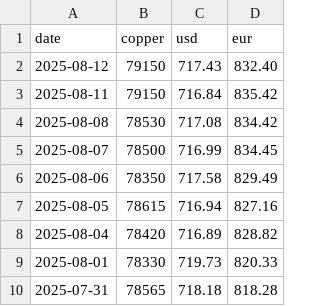
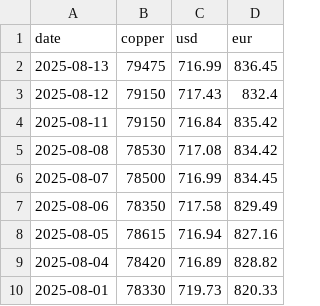
Before and after one commit to Peterye0817/copper-price-data, a CSV file: copper_forex_daily.csv, drawn as a sheet; only a part is shown; the shorter side is filled out with more unchanged rows.

```diff
--- a/copper_forex_daily.csv
+++ b/copper_forex_daily.csv
@@ -1,3 +1,4 @@
 date,copper,usd,eur
-2025-08-12,79150,717.43,832.40
+2025-08-13,79475,716.99,836.45
+2025-08-12,79150,717.43,832.4
 2025-08-11,79150,716.84,835.42
```
